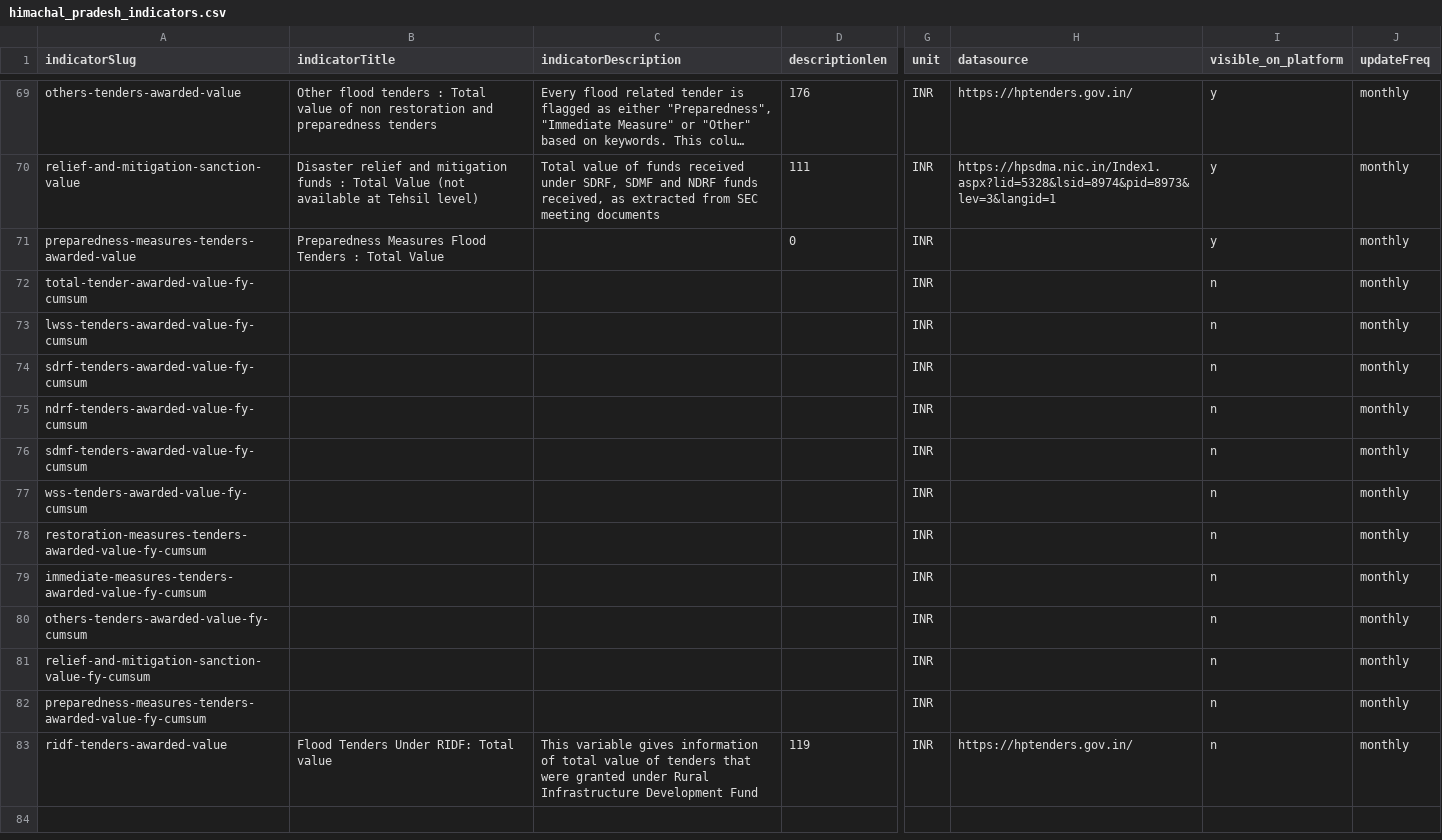
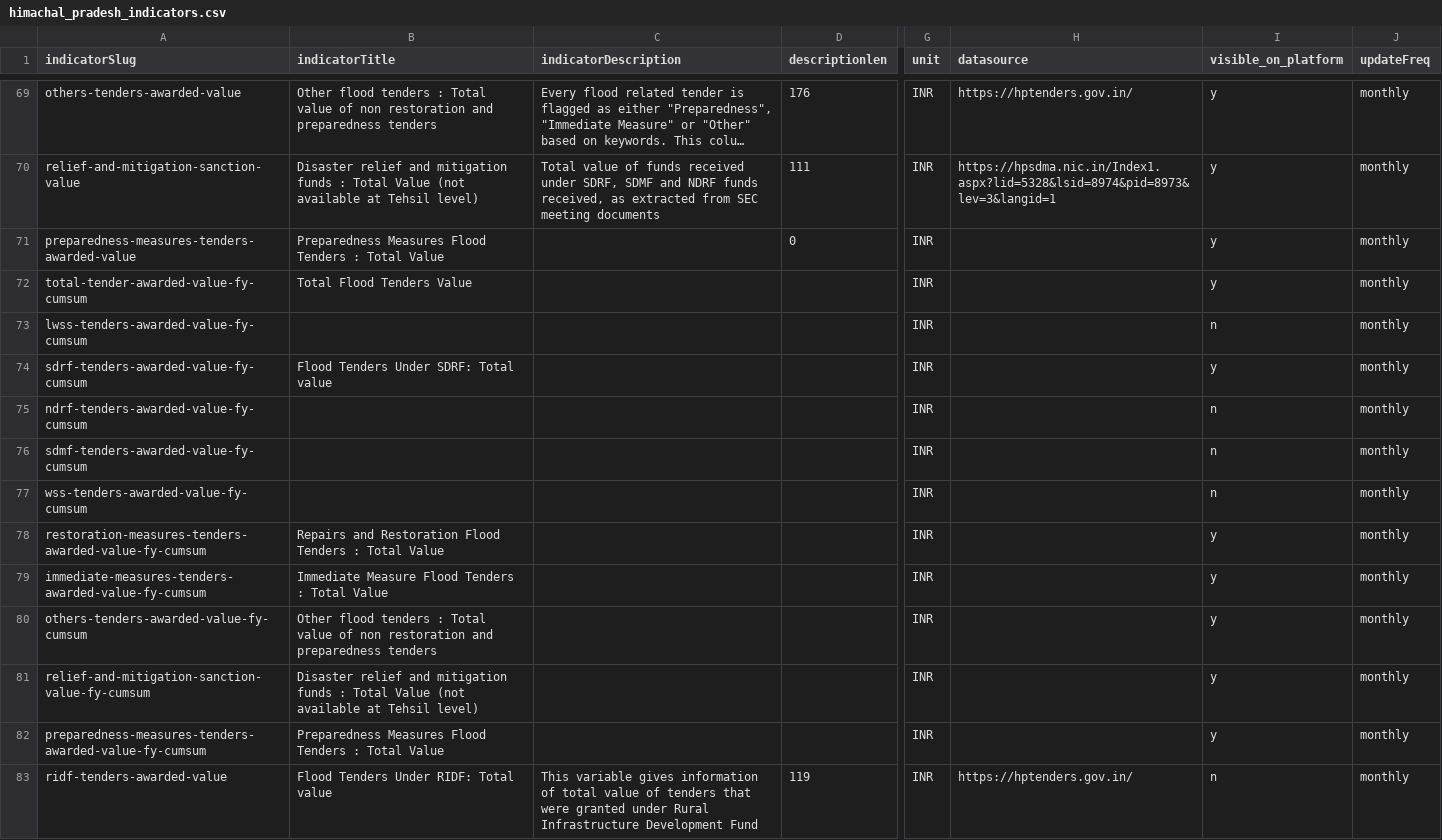
Before and after one commit to CivicDataLab/ids-drr-india-plugin, a CSV file: indicators/flood/himachal_pradesh_indicators.csv, drawn as a sheet; only a part is shown, gaps mark what is left out; long unchanged cells end in …; the diff names each change by its address in the sheet, - before the commit and + after, or states it on an @@ line.

Commit message:
Make the government-response indicators reachable on the HP map
The analytics page filters the government-response category by view: map
and table keep only the *-fy-cumsum indicators, chart keeps only the
monthly ones. All eleven of Himachal's cumulative indicators were marked
visible_on_platform = n, so the map and table views had an empty
Government Response list while the chart view showed all of it.

Two changes:

- turns on the seven cumulative indicators whose monthly counterpart is
  already visible, and gives them that counterpart's title, which was
  blank and would have rendered as an unnamed row. Assam (7) and Uttar
  Pradesh (9) already carry theirs this way; the four left off - lwss,
  ndrf, sdmf, wss - are the ones whose monthly indicator is also hidden.

- refreshes himachal_pradesh_data.csv from risk_score_final_district.csv
  so the district rows actually hold those columns. They were empty on
  all 792 district rows, and the backend serves district rows as they
  are rather than aggregating them, so the district map would have drawn
  blank even with the indicators switched on.

Only the 792 district rows change, in the eleven cumulative columns
only. Still 8,184 x 89, 2021_04 -> 2026_09, no duplicate or null keys,
every district code resolving against HP_district.geojson and every
tehsil code against hp_tehsil_final.geojson, and all 51 visible
indicators backed by a data column.

Bihar has the same two defects and is not touched here.

```diff
--- a/indicators/flood/himachal_pradesh_indicators.csv
+++ b/indicators/flood/himachal_pradesh_indicators.csv
-B72 (indicatorTitle): (empty)
+B72 (indicatorTitle): Total Flood Tenders Value
-I72 (visible_on_platform): n
+I72 (visible_on_platform): y
-B74 (indicatorTitle): (empty)
+B74 (indicatorTitle): Flood Tenders Under SDRF: Total value
-I74 (visible_on_platform): n
+I74 (visible_on_platform): y
-B78 (indicatorTitle): (empty)
+B78 (indicatorTitle): Repairs and Restoration Flood Tenders : Total Value
-I78:I82 (visible_on_platform): n
+I78:I82 (visible_on_platform): y
-B79 (indicatorTitle): (empty)
+B79 (indicatorTitle): Immediate Measure Flood Tenders : Total Value
-B80 (indicatorTitle): (empty)
+B80 (indicatorTitle): Other flood tenders : Total value of non restoration and preparedness tenders
-B81 (indicatorTitle): (empty)
+B81 (indicatorTitle): Disaster relief and mitigation funds : Total Value (not available at Tehsil level)
-B82 (indicatorTitle): (empty)
+B82 (indicatorTitle): Preparedness Measures Flood Tenders : Total Value
```
Also changed, not shown: 1 other file.
